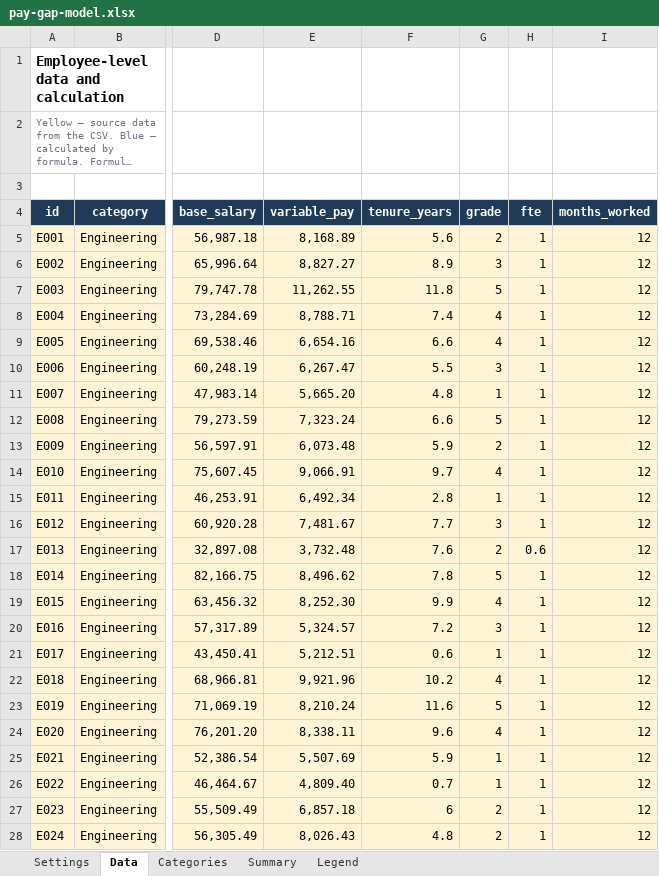
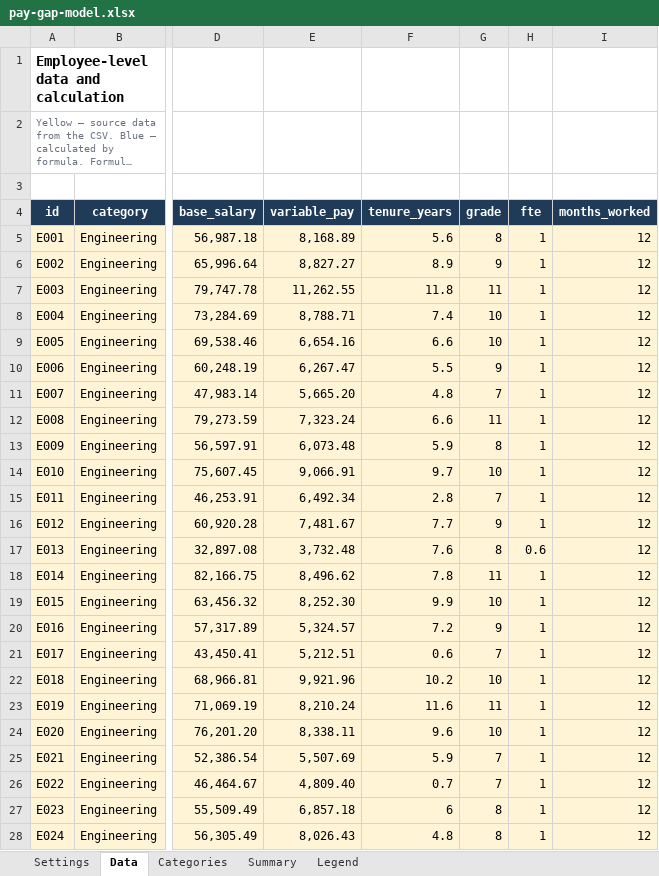
Before and after one commit to OlgaDimitrovaGit/comp-budget-lab, an Excel workbook: pay-gap-calculator/pay-gap-model.xlsx, sheet Data, drawn as a sheet; only a part is shown, gaps mark what is left out; long unchanged cells end in …; values as stored, in another font and other column widths than the file's, no borders; the diff covers the shown part only; the diff names each change by its address in the sheet, - before the commit and + after, or states it on an @@ line.

```diff
--- a/pay-gap-calculator/pay-gap-model.xlsx (sheet Data)
+++ b/pay-gap-calculator/pay-gap-model.xlsx (sheet Data)
-G5 (grade): 2
+G5 (grade): 8
-G6 (grade): 3
+G6 (grade): 9
-G7 (grade): 5
+G7 (grade): 11
-G8:G9 (grade): 4
+G8:G9 (grade): 10
-G10 (grade): 3
+G10 (grade): 9
-G11 (grade): 1
+G11 (grade): 7
-G12 (grade): 5
+G12 (grade): 11
-G13 (grade): 2
+G13 (grade): 8
-G14 (grade): 4
+G14 (grade): 10
-G15 (grade): 1
+G15 (grade): 7
-G16 (grade): 3
+G16 (grade): 9
-G17 (grade): 2
+G17 (grade): 8
-G18 (grade): 5
+G18 (grade): 11
-G19 (grade): 4
+G19 (grade): 10
-G20 (grade): 3
+G20 (grade): 9
-G21 (grade): 1
+G21 (grade): 7
-G22 (grade): 4
+G22 (grade): 10
-G23 (grade): 5
+G23 (grade): 11
-G24 (grade): 4
+G24 (grade): 10
-G25:G26 (grade): 1
+G25:G26 (grade): 7
-G27:G28 (grade): 2
+G27:G28 (grade): 8
```
Also changed, not shown: 188 edited cells elsewhere in this sheet, sheet Categories, 4 other files.
